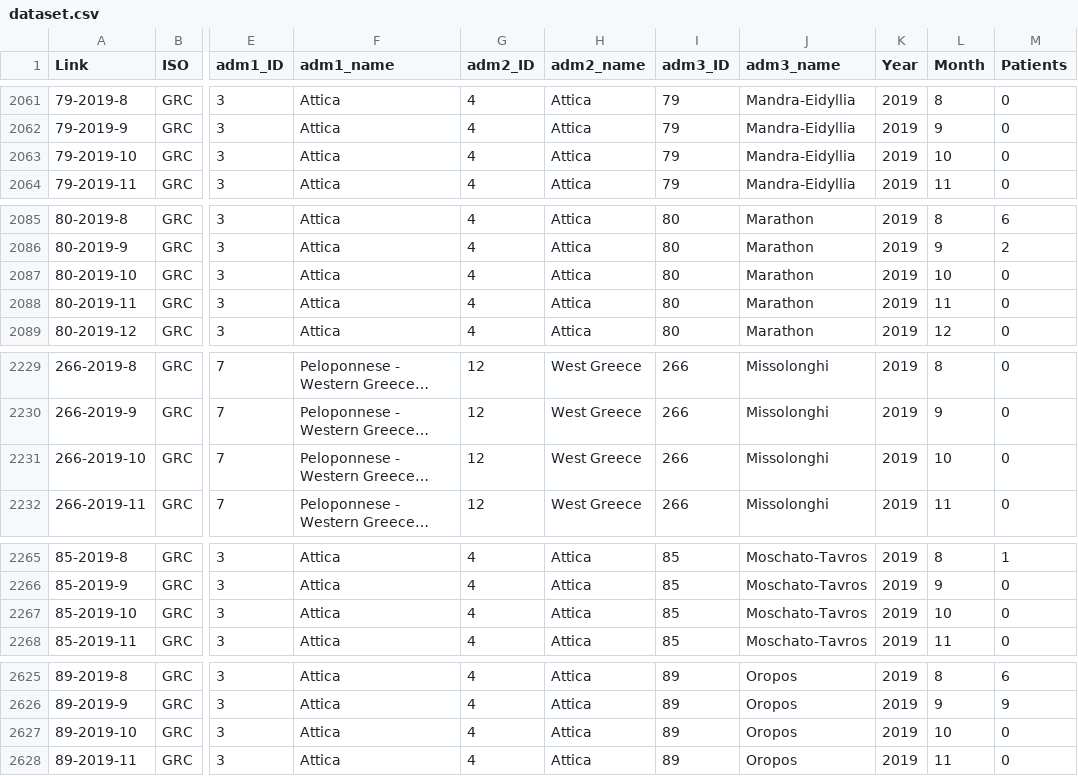
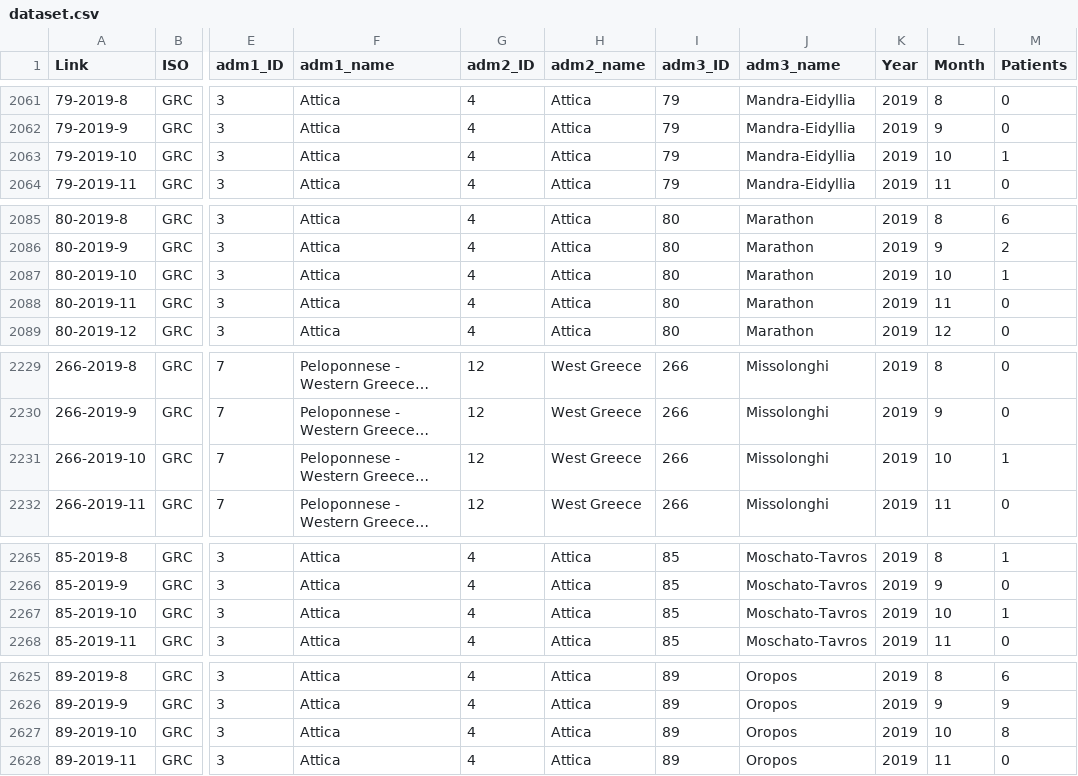
Before and after one commit to AthensLOG/Epimap-Greece-demo, a CSV file: data/dataset.csv, drawn as a sheet; only a part is shown, gaps mark what is left out; long unchanged cells end in …; the diff covers the shown part only; the diff names each change by its address in the sheet, - before the commit and + after, or states it on an @@ line.

```diff
--- a/data/dataset.csv
+++ b/data/dataset.csv
-M2063 (Patients): 0
+M2063 (Patients): 1
-M2087 (Patients): 0
+M2087 (Patients): 1
-M2231 (Patients): 0
+M2231 (Patients): 1
-M2267 (Patients): 0
+M2267 (Patients): 1
-M2627 (Patients): 0
+M2627 (Patients): 8
```
Also changed, not shown: 11 edited cells elsewhere in this file.
